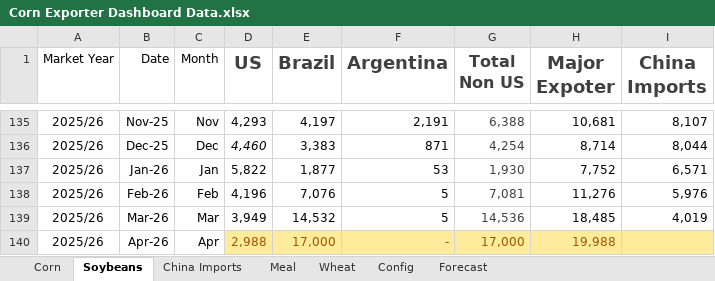
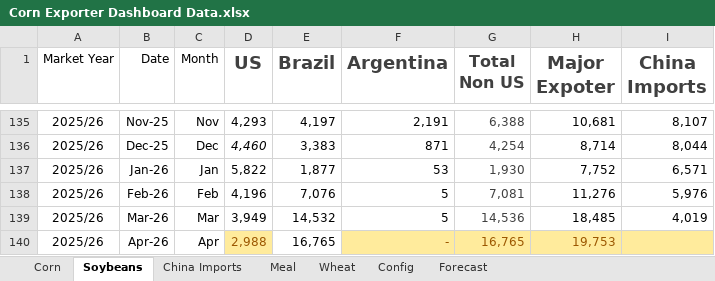
Before and after one commit to koltenpostin93-blip/majorexporters, an Excel workbook: Corn Exporter Dashboard Data.xlsx, sheet Soybeans, drawn as a sheet; only a part is shown, gaps mark what is left out; values as stored, in another font and other column widths than the file's, no borders; the diff names each change by its address in the sheet, - before the commit and + after, or states it on an @@ line.

```diff
--- a/Corn Exporter Dashboard Data.xlsx (sheet Soybeans)
+++ b/Corn Exporter Dashboard Data.xlsx (sheet Soybeans)
-E140 (Brazil): 17,000
+E140 (Brazil): 16,765
@@ E140 fill: #FFEB9C → none, text colour: #9C5700 → black @@
-G140 (Total Non US): 17,000
+G140 (Total Non US): 16,765
-H140 (Major Expoter): 19,988
+H140 (Major Expoter): 19,753
```
Also changed, not shown: sheet Wheat, sheet Corn, sheet Config, sheet Meal, 1 other file.
